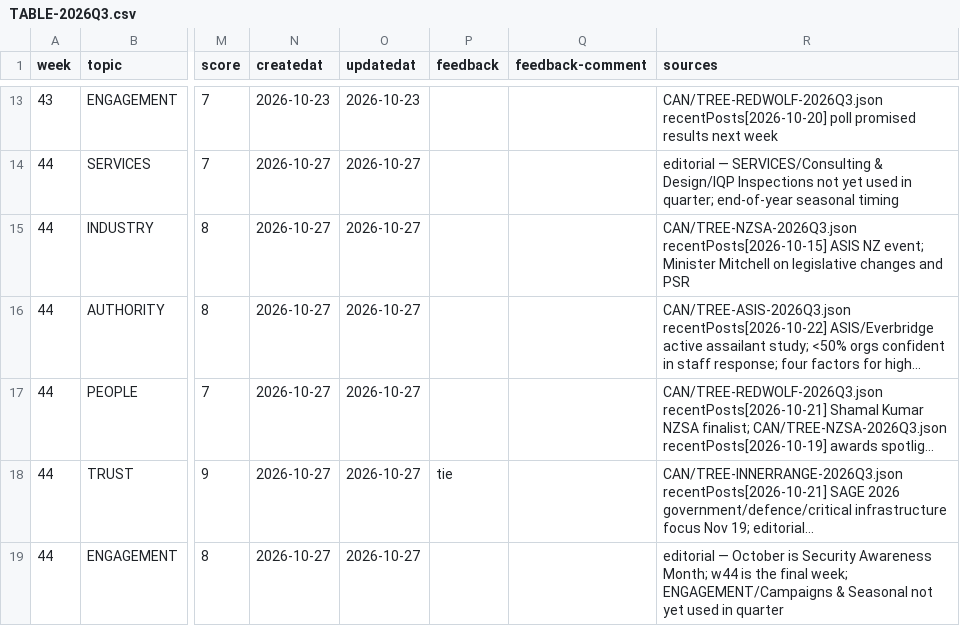
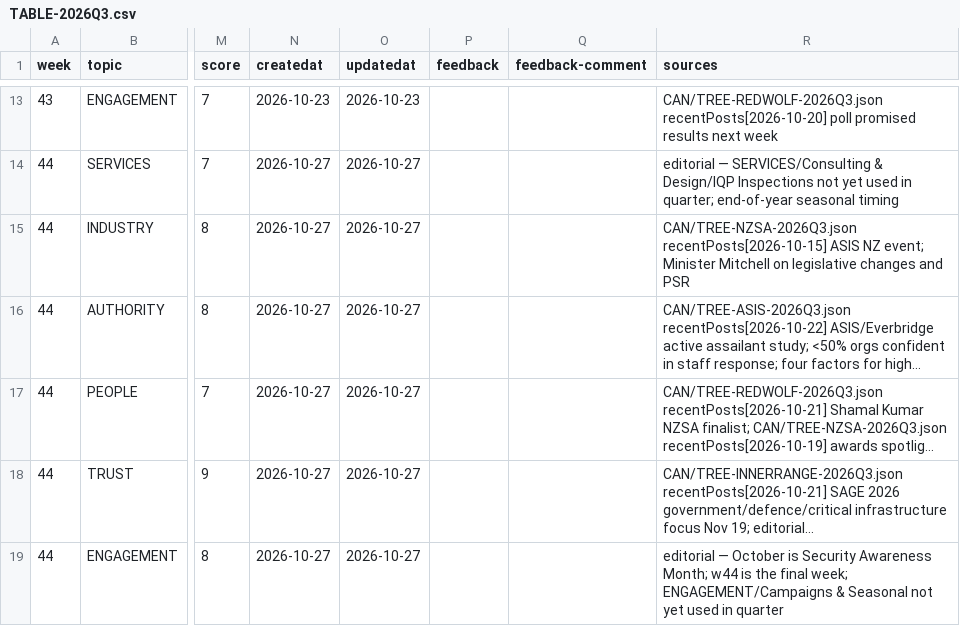
Before and after one commit to redwolfnz/md-redwolf, a CSV file: COULD/TABLE-2026Q3.csv, drawn as a sheet; only a part is shown, gaps mark what is left out; long unchanged cells end in …; the diff names each change by its address in the sheet, - before the commit and + after, or states it on an @@ line.

```diff
--- a/COULD/TABLE-2026Q3.csv
+++ b/COULD/TABLE-2026Q3.csv
-P18 (feedback): tie
+P18 (feedback): (empty)
```
